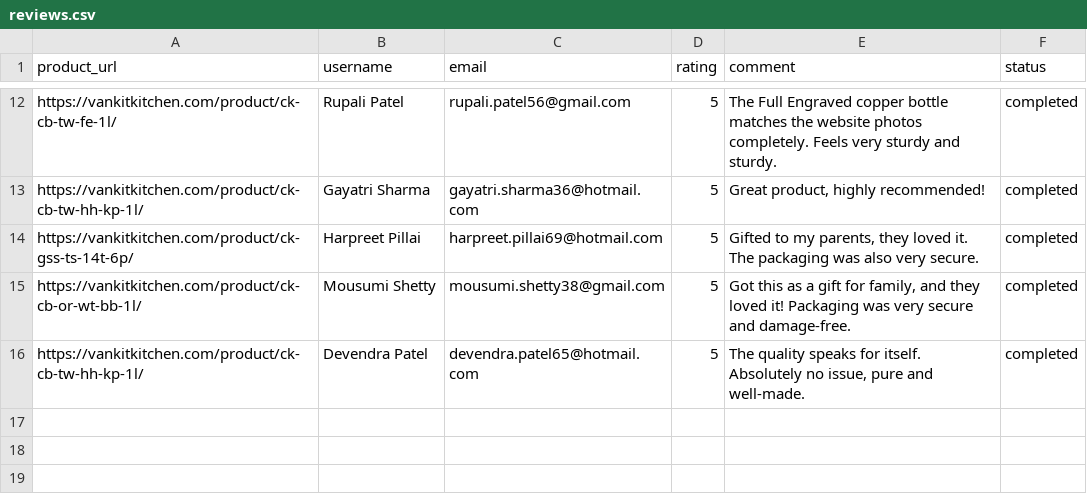
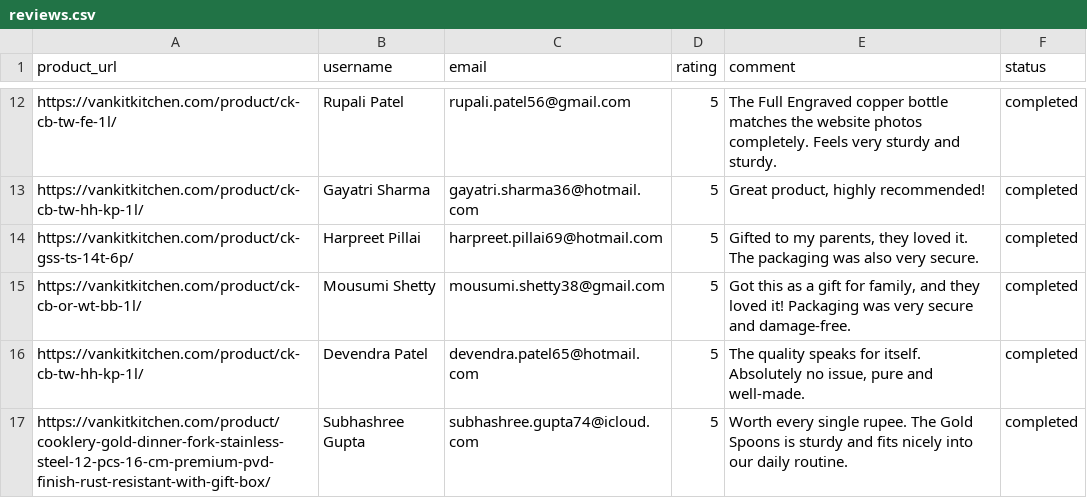
Before and after one commit to ankit1714/website-review, a CSV file: reviews.csv, drawn as a sheet; only a part is shown, gaps mark what is left out; the diff names each change by its address in the sheet, - before the commit and + after, or states it on an @@ line.

```diff
--- a/reviews.csv
+++ b/reviews.csv
+row 17: https://vankitkitchen.com/product/cooklery-gold-dinner-fork-stainless-steel-12-pcs-16-cm-premium-pvd-finish-rust-resistant-with-gift-box/ | Subhashree Gupta | subhashree.gupta74@icloud.com | 5 | Worth every single rupee. The Gold Spoons is sturdy and fits nicely into our daily routine. | completed
```
